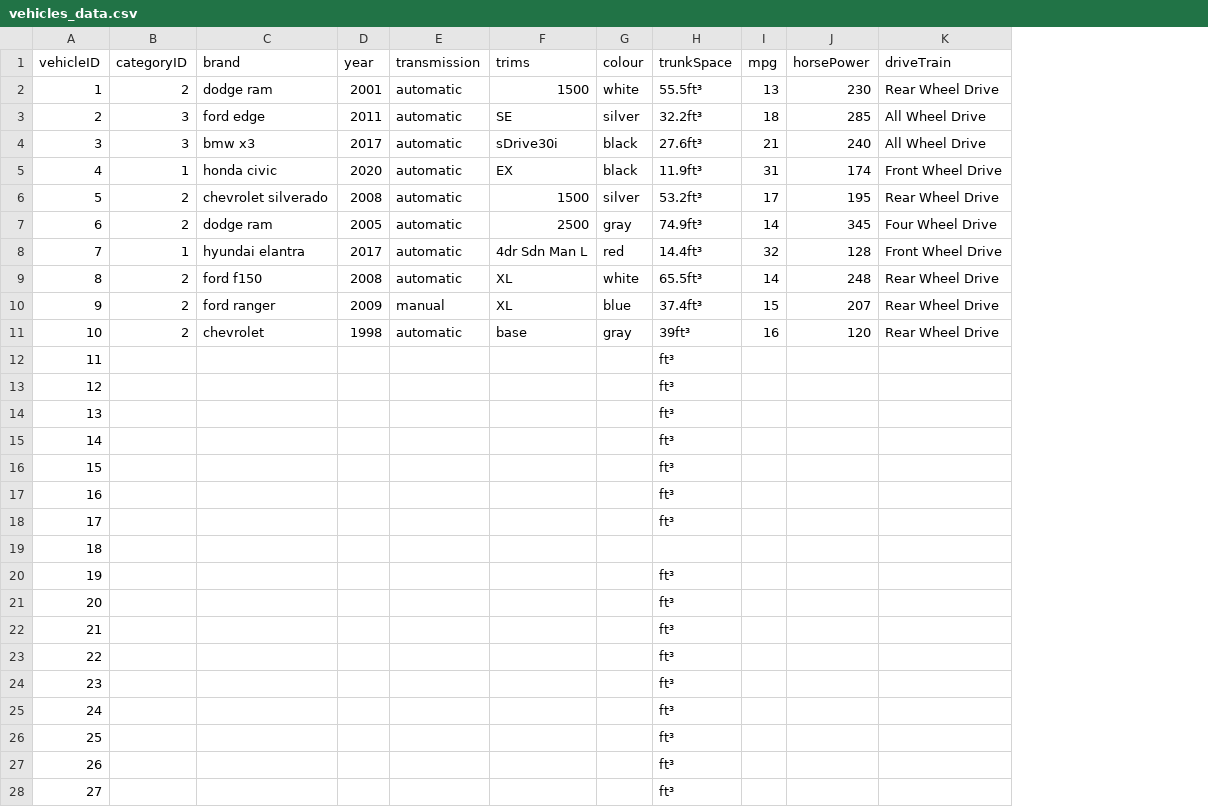
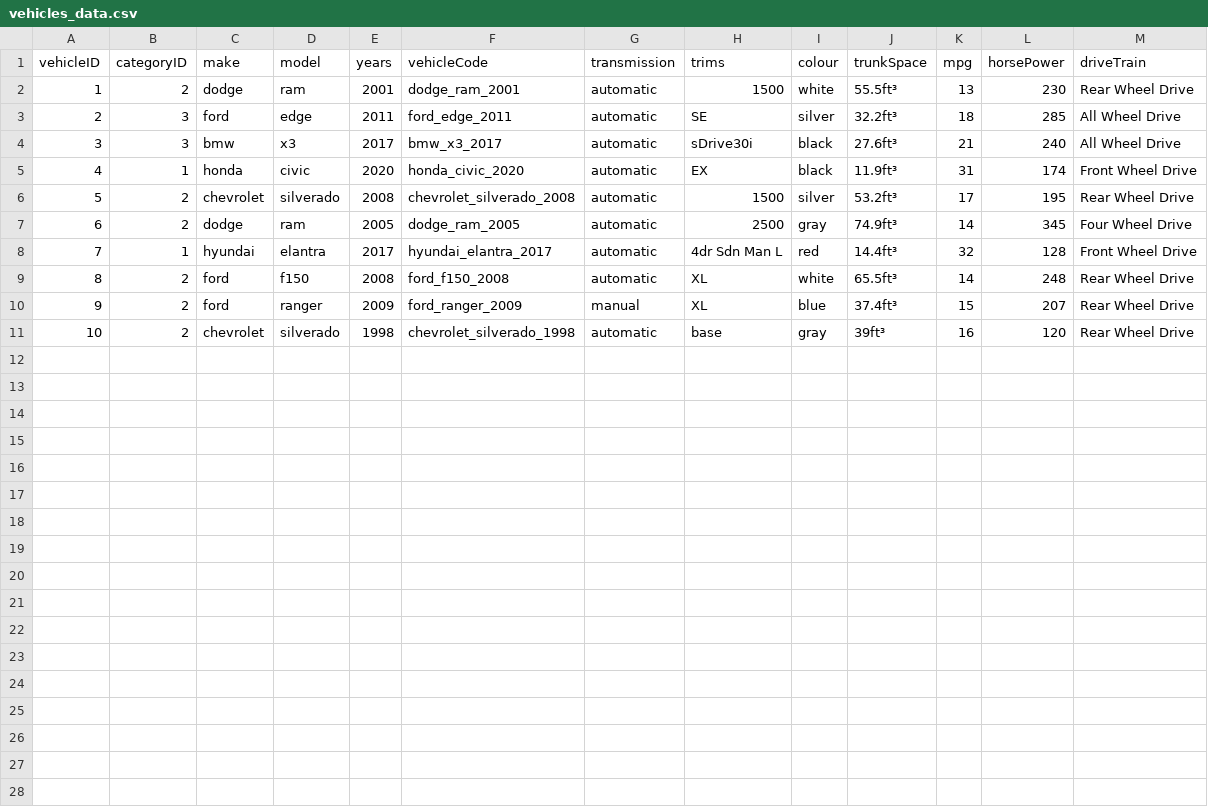
Before and after one commit to SeanRP/CarsRUs, a CSV file: vehicles_data.csv, drawn as a sheet; only a part is shown; removed rows and columns are numbered as before the commit, all else as after; the diff covers the shown part only; the diff names each change by its address in the sheet, - before the commit and + after, or states it on an @@ line.

Commit message:
DATABASE CHANGE, Enabled car images
Database: removed car name, added make, model, code. Code is make_model_year.
Added individual car images to index. Image is based on car code.

```diff
--- a/vehicles_data.csv
+++ b/vehicles_data.csv
-column C (brand), rows 2-11: dodge ram | ford edge | bmw x3 | honda civic | chevrolet silverado | dodge ram | hyundai elantra | ford f150 | ford ranger | chevrolet
+column C (make), rows 2-11: dodge | ford | bmw | honda | chevrolet | dodge | hyundai | ford | ford | chevrolet
+column D (model), rows 2-11: ram | edge | x3 | civic | silverado | ram | elantra | f150 | ranger | silverado
+column F (vehicleCode), rows 2-11: dodge_ram_2001 | ford_edge_2011 | bmw_x3_2017 | honda_civic_2020 | chevrolet_silverado_2008 | dodge_ram_2005 | hyundai_elantra_2017 | ford_f150_2008 | ford_ranger_2009 | chevrolet_silverado_1998
-E1: year
+E1: years
-row 12: 11 |  |  |  |  |  |  | ft³
-row 13: 12 |  |  |  |  |  |  | ft³
-row 14: 13 |  |  |  |  |  |  | ft³
-row 15: 14 |  |  |  |  |  |  | ft³
-row 16: 15 |  |  |  |  |  |  | ft³
-row 17: 16 |  |  |  |  |  |  | ft³
-row 18: 17 |  |  |  |  |  |  | ft³
-row 19: 18
-row 20: 19 |  |  |  |  |  |  | ft³
-row 21: 20 |  |  |  |  |  |  | ft³
-row 22: 21 |  |  |  |  |  |  | ft³
-row 23: 22 |  |  |  |  |  |  | ft³
-row 24: 23 |  |  |  |  |  |  | ft³
-row 25: 24 |  |  |  |  |  |  | ft³
-row 26: 25 |  |  |  |  |  |  | ft³
-row 27: 26 |  |  |  |  |  |  | ft³
-row 28: 27 |  |  |  |  |  |  | ft³
```
Also changed, not shown: 23 removed rows elsewhere in this file, 13 other files.
